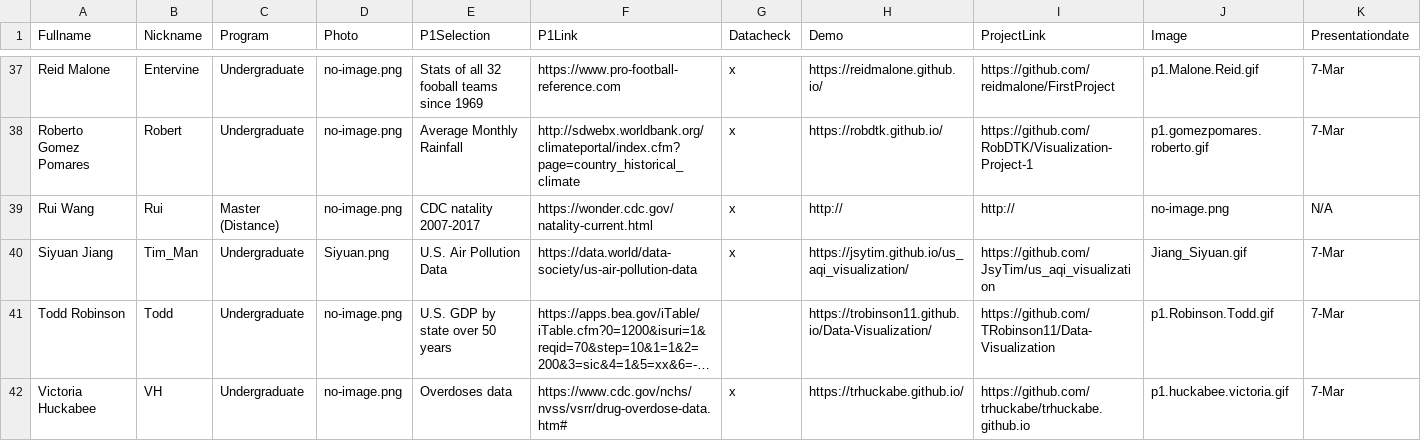
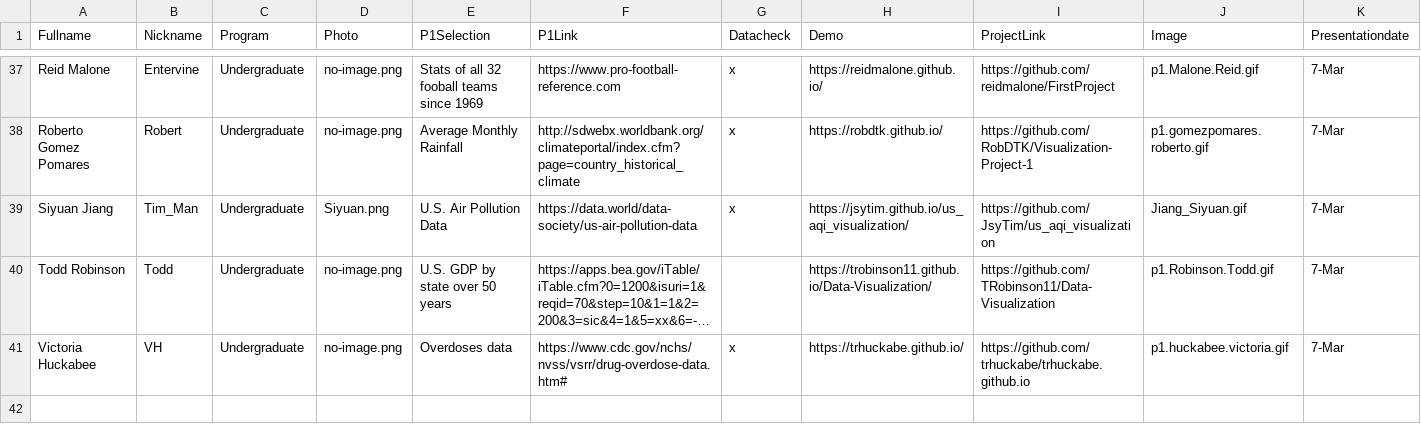
Before and after one commit to iDataVisualizationLab/CS5331_Spring2019, a CSV file: grade/data/Students.csv, drawn as a sheet; only a part is shown, gaps mark what is left out; long unchanged cells end in …; rows hold the shown columns only; the diff names each change by its address in the sheet, - before the commit and + after, or states it on an @@ line.

```diff
--- a/grade/data/Students.csv
+++ b/grade/data/Students.csv
-row 39: Rui Wang | Rui | Master (Distance) | no-image.png | CDC natality 2007-2017 | https://wonder.cdc.gov/natality-current.html | x | http:// | http:// | no-image.png | N/A
```
Also changed, not shown: P2/P2Group1.csv, testJS/data/participations.csv, 2 other files.
